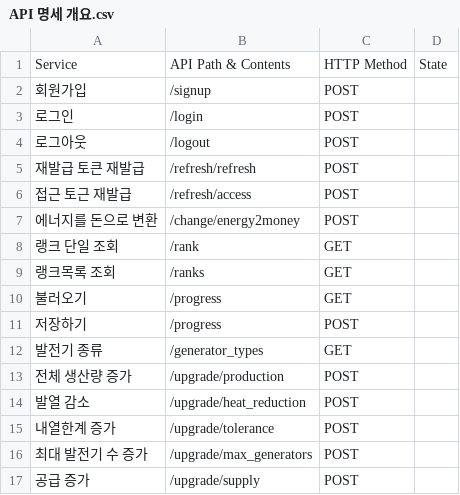
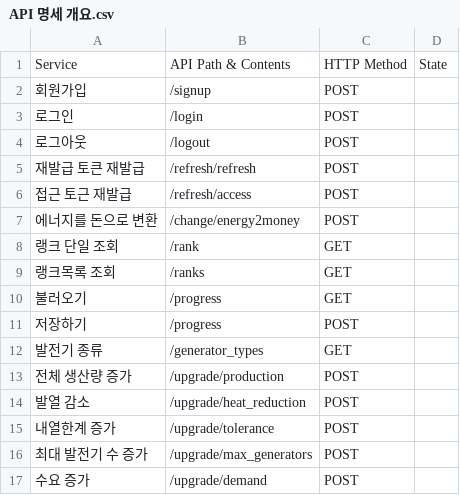
Before and after one commit to EH-ET/EnergyTycoon, a CSV file: API 명세 개요.csv, drawn as a sheet.

Commit message:
fix: demand_upgrade, scroll

```diff
--- a/API 명세 개요.csv
+++ b/API 명세 개요.csv
@@ -16,2 +16,2 @@
 최대 발전기 수 증가,/upgrade/max_generators,POST,
-공급 증가,/upgrade/supply,POST,
+수요 증가,/upgrade/demand,POST,
```
Also changed, not shown: 18 other files.
